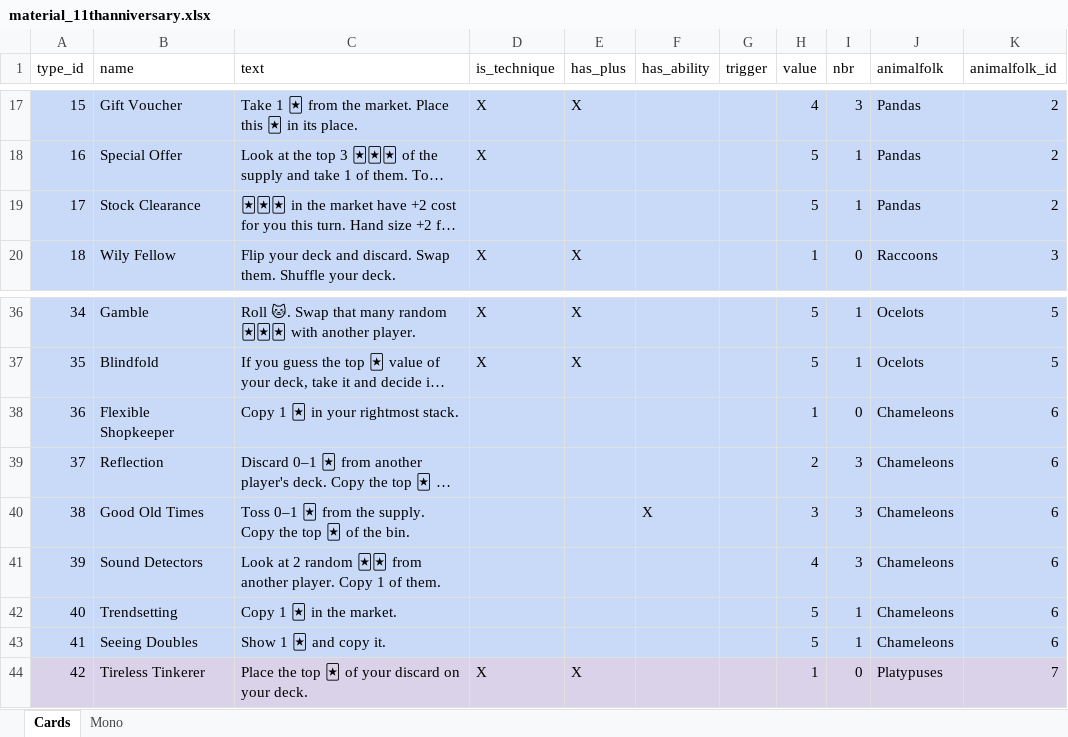
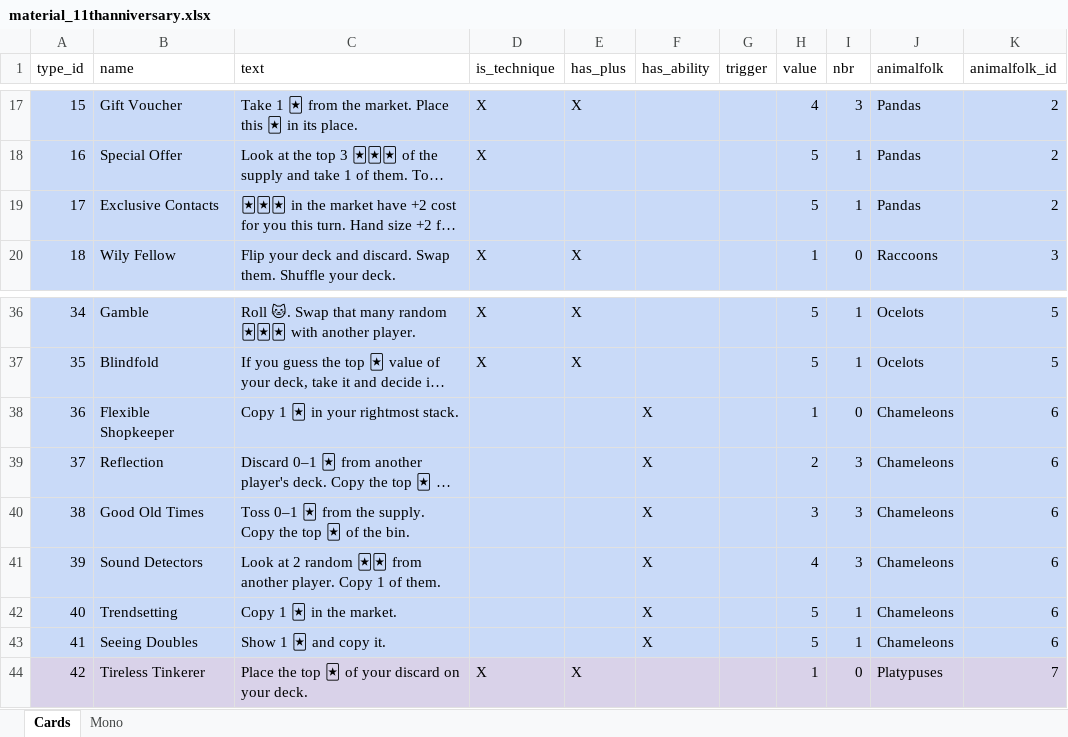
Before and after one commit to Whebon/dale-of-merchants, an Excel workbook: misc/genmaterial/material_11thanniversary.xlsx, sheet Cards, drawn as a sheet; only a part is shown, gaps mark what is left out; long unchanged cells end in …; values as stored, in another font and other column widths than the file's, no borders; charts and pictures and table styles not drawn; the diff names each change by its address in the sheet, - before the commit and + after, or states it on an @@ line.

```diff
--- a/misc/genmaterial/material_11thanniversary.xlsx (sheet Cards)
+++ b/misc/genmaterial/material_11thanniversary.xlsx (sheet Cards)
-B19 (name): Stock Clearance
+B19 (name): Exclusive Contacts
-F38:F39 (has_ability): (empty)
+F38:F39 (has_ability): X
-F41:F43 (has_ability): (empty)
+F41:F43 (has_ability): X
```
Also changed, not shown: 7 other files.
